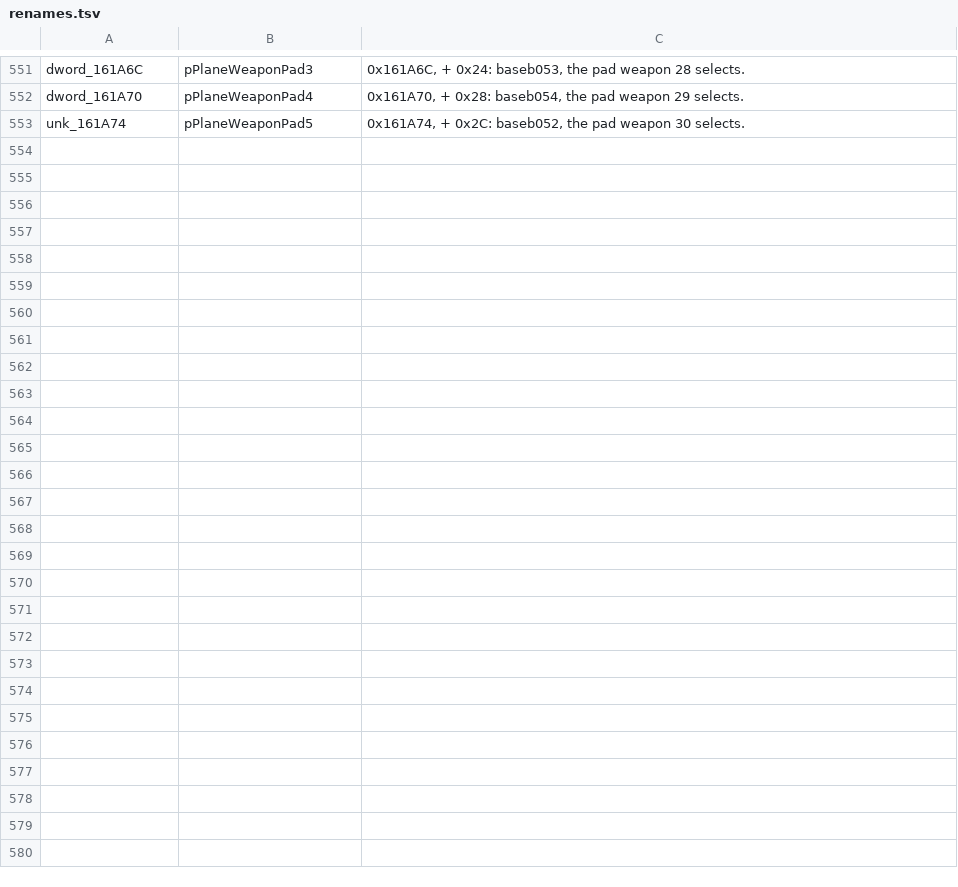
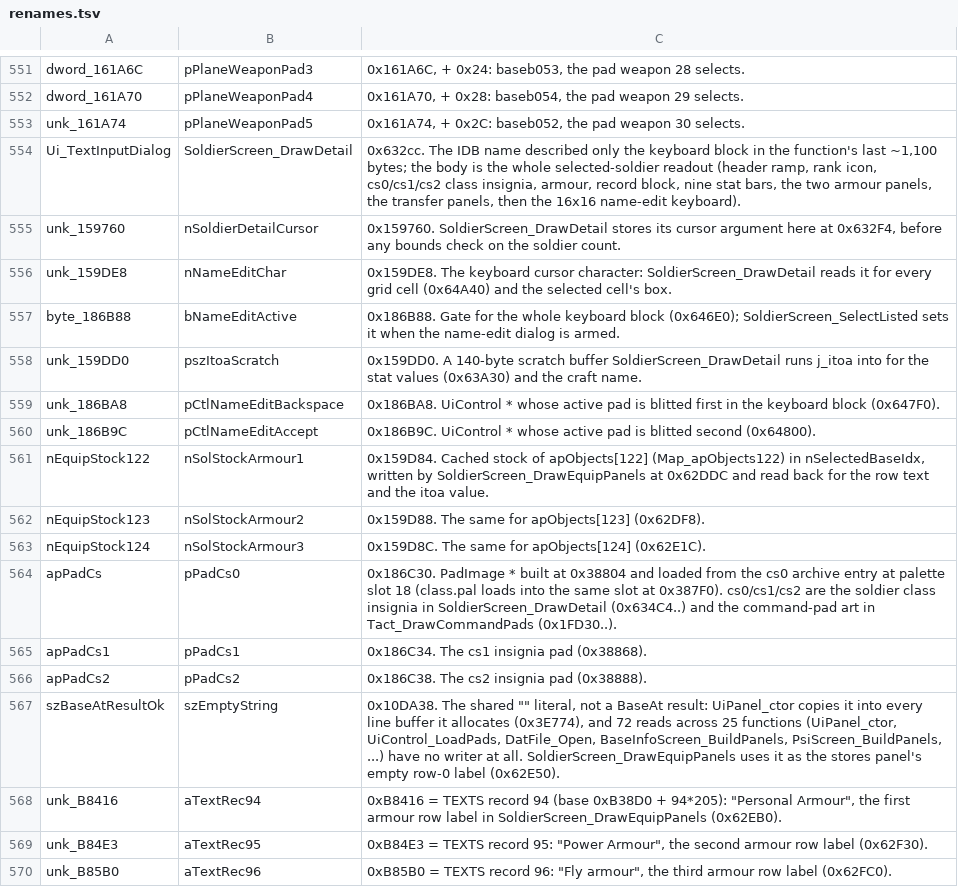
Before and after one commit to xrip/PocketUFO, a TSV file: docs/parity/renames.tsv, drawn as a sheet; only a part is shown, gaps mark what is left out.

```diff
--- a/docs/parity/renames.tsv
+++ b/docs/parity/renames.tsv
@@ -553 +553,18 @@ dword_161A70	pPlaneWeaponPad4	0x161A70, + 0x28: baseb054, the pad weapon 29 sele
 unk_161A74	pPlaneWeaponPad5	0x161A74, + 0x2C: baseb052, the pad weapon 30 selects.
+Ui_TextInputDialog	SoldierScreen_DrawDetail	0x632cc. The IDB name described only the keyboard block in the function's last ~1,100 bytes; the body is the whole selected-soldier readout (header ramp, rank icon, cs0/cs1/cs2 class insignia, armour, record block, nine stat bars, the two armour panels, the transfer panels, then the 16x16 name-edit keyboard).
+unk_159760	nSoldierDetailCursor	0x159760. SoldierScreen_DrawDetail stores its cursor argument here at 0x632F4, before any bounds check on the soldier count.
+unk_159DE8	nNameEditChar	0x159DE8. The keyboard cursor character: SoldierScreen_DrawDetail reads it for every grid cell (0x64A40) and the selected cell's box.
+byte_186B88	bNameEditActive	0x186B88. Gate for the whole keyboard block (0x646E0); SoldierScreen_SelectListed sets it when the name-edit dialog is armed.
+unk_159DD0	pszItoaScratch	0x159DD0. A 140-byte scratch buffer SoldierScreen_DrawDetail runs j_itoa into for the stat values (0x63A30) and the craft name.
+unk_186BA8	pCtlNameEditBackspace	0x186BA8. UiControl * whose active pad is blitted first in the keyboard block (0x647F0).
+unk_186B9C	pCtlNameEditAccept	0x186B9C. UiControl * whose active pad is blitted second (0x64800).
+nEquipStock122	nSolStockArmour1	0x159D84. Cached stock of apObjects[122] (Map_apObjects122) in nSelectedBaseIdx, written by SoldierScreen_DrawEquipPanels at 0x62DDC and read back for the row text and the itoa value.
+nEquipStock123	nSolStockArmour2	0x159D88. The same for apObjects[123] (0x62DF8).
+nEquipStock124	nSolStockArmour3	0x159D8C. The same for apObjects[124] (0x62E1C).
+apPadCs	pPadCs0	0x186C30. PadImage * built at 0x38804 and loaded from the cs0 archive entry at palette slot 18 (class.pal loads into the same slot at 0x387F0). cs0/cs1/cs2 are the soldier class insignia in SoldierScreen_DrawDetail (0x634C4..) and the command-pad art in Tact_DrawCommandPads (0x1FD30..).
+apPadCs1	pPadCs1	0x186C34. The cs1 insignia pad (0x38868).
+apPadCs2	pPadCs2	0x186C38. The cs2 insignia pad (0x38888).
+szBaseAtResultOk	szEmptyString	0x10DA38. The shared "" literal, not a BaseAt result: UiPanel_ctor copies it into every line buffer it allocates (0x3E774), and 72 reads across 25 functions (UiPanel_ctor, UiControl_LoadPads, DatFile_Open, BaseInfoScreen_BuildPanels, PsiScreen_BuildPanels, ...) have no writer at all. SoldierScreen_DrawEquipPanels uses it as the stores panel's empty row-0 label (0x62E50).
+unk_B8416	aTextRec94	0xB8416 = TEXTS record 94 (base 0xB38D0 + 94*205): "Personal Armour", the first armour row label in SoldierScreen_DrawEquipPanels (0x62EB0).
+unk_B84E3	aTextRec95	0xB84E3 = TEXTS record 95: "Power Armour", the second armour row label (0x62F30).
+unk_B85B0	aTextRec96	0xB85B0 = TEXTS record 96: "Fly armour", the third armour row label (0x62FC0).
```
Also changed, not shown: docs/idb/inventory-grouped.tsv, docs/parity/bugs.tsv, 9 other files.
